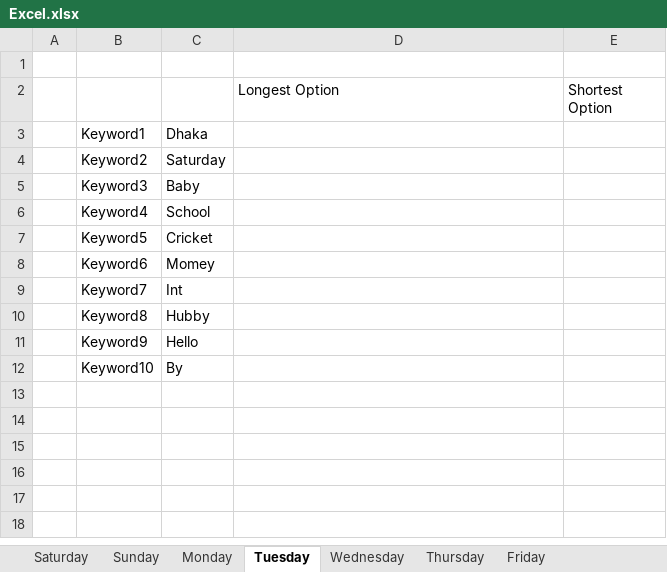
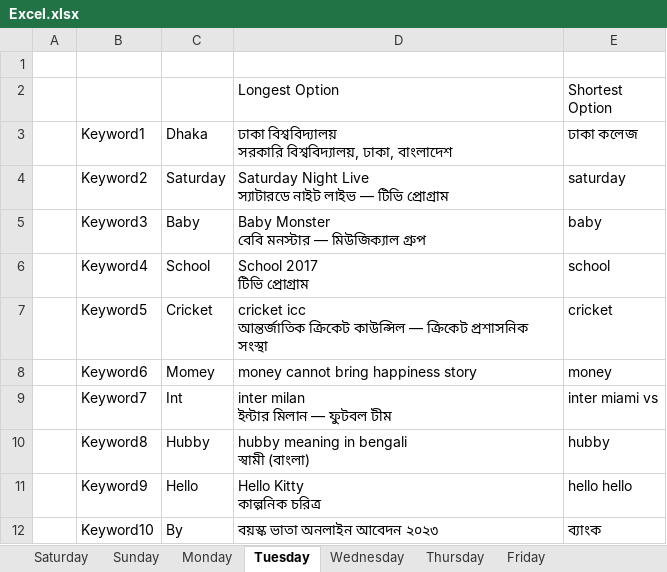
Before and after one commit to mdobns/GoogleSearchSuggestionAutomation, an Excel workbook: Excel.xlsx, sheet Tuesday, drawn as a sheet; values as stored, in another font and other column widths than the file's, no borders; charts and pictures not drawn; ↵ is a line break in a cell; the diff names each change by its address in the sheet, - before the commit and + after, or states it on an @@ line.

```diff
--- a/Excel.xlsx (sheet Tuesday)
+++ b/Excel.xlsx (sheet Tuesday)
-D3: (empty)
+D3: ঢাকা বিশ্ববিদ্যালয় ↵ সরকারি বিশ্ববিদ্যালয়, ঢাকা, বাংলাদেশ
-E3: (empty)
+E3: ঢাকা কলেজ
-D4: (empty)
+D4: Saturday Night Live ↵ স্যাটারডে নাইট লাইভ — টিভি প্রোগ্রাম
-E4: (empty)
+E4: saturday
-D5: (empty)
+D5: Baby Monster ↵ বেবি মনস্টার — মিউজিক্যাল গ্রুপ
-E5: (empty)
+E5: baby
-D6: (empty)
+D6: School 2017 ↵ টিভি প্রোগ্রাম
-E6: (empty)
+E6: school
-D7: (empty)
+D7: cricket icc ↵ আন্তর্জাতিক ক্রিকেট কাউন্সিল — ক্রিকেট প্রশাসনিক সংস্থা
-E7: (empty)
+E7: cricket
-D8: (empty)
+D8: money cannot bring happiness story
-E8: (empty)
+E8: money
-D9: (empty)
+D9: inter milan ↵ ইন্টার মিলান — ফুটবল টীম
-E9: (empty)
+E9: inter miami vs
-D10: (empty)
+D10: hubby meaning in bengali ↵ স্বামী (বাংলা)
-E10: (empty)
+E10: hubby
-D11: (empty)
+D11: Hello Kitty ↵ কাল্পনিক চরিত্র
-E11: (empty)
+E11: hello hello
-D12: (empty)
+D12: বয়স্ক ভাতা অনলাইন আবেদন ২০২৩
-E12: (empty)
+E12: ব্যাংক
```
Also changed, not shown: sheet Monday, sheet Sunday, sheet Wednesday, sheet Saturday, sheet Thursday, sheet Friday, charts or pictures, 2 other files.
